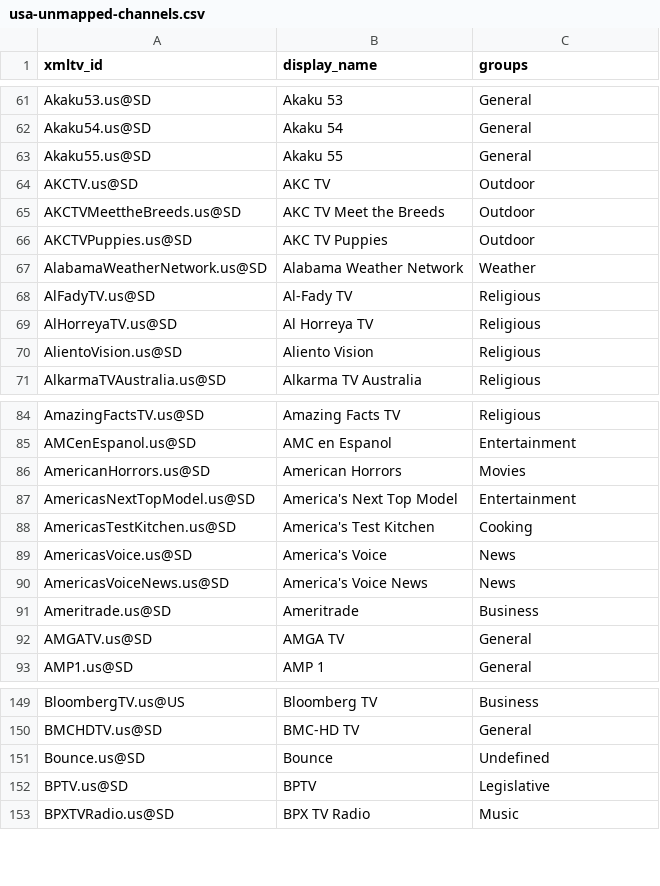
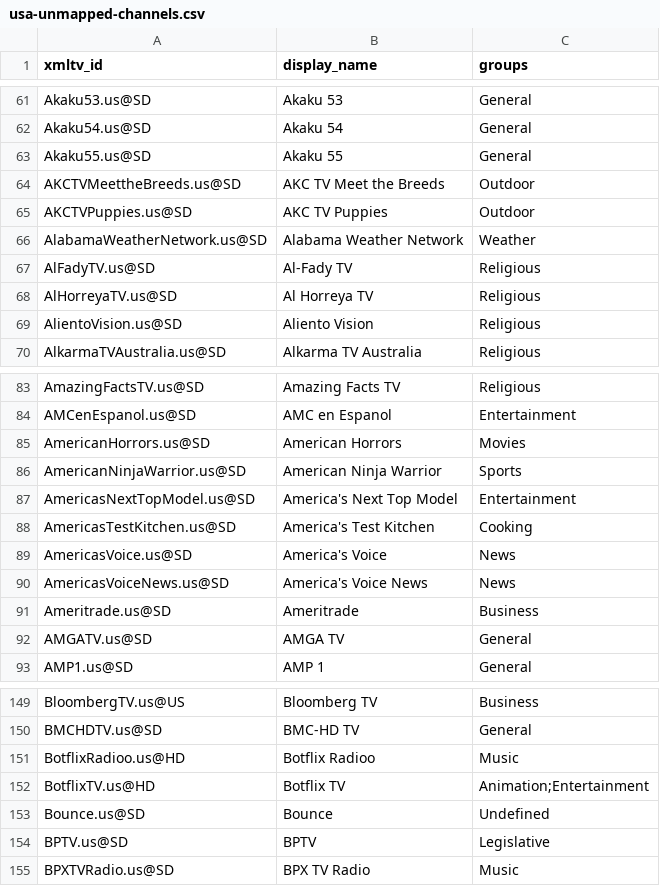
Before and after one commit to Kaimandura/epg-de, a CSV file: reports/usa-unmapped-channels.csv, drawn as a sheet; only a part is shown, gaps mark what is left out.

```diff
--- a/reports/usa-unmapped-channels.csv
+++ b/reports/usa-unmapped-channels.csv
@@ -63,3 +63,2 @@ Akaku54.us@SD,Akaku 54,General
 Akaku55.us@SD,Akaku 55,General
-AKCTV.us@SD,AKC TV,Outdoor
 AKCTVMeettheBreeds.us@SD,AKC TV Meet the Breeds,Outdoor
@@ -86,2 +85,3 @@ AMCenEspanol.us@SD,AMC en Espanol,Entertainment
 AmericanHorrors.us@SD,American Horrors,Movies
+AmericanNinjaWarrior.us@SD,American Ninja Warrior,Sports
 AmericasNextTopModel.us@SD,America's Next Top Model,Entertainment
@@ -150,2 +150,4 @@ BloombergTV.us@US,Bloomberg TV,Business
 BMCHDTV.us@SD,BMC-HD TV,General
+BotflixRadioo.us@HD,Botflix Radioo,Music
+BotflixTV.us@HD,Botflix TV,Animation;Entertainment
 Bounce.us@SD,Bounce,Undefined
```
Also changed, not shown: reports/usa-channel-mapping.csv, 6 other files.
